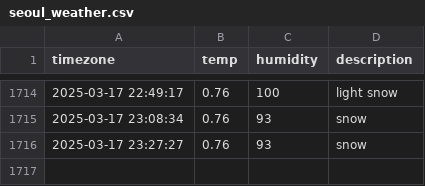
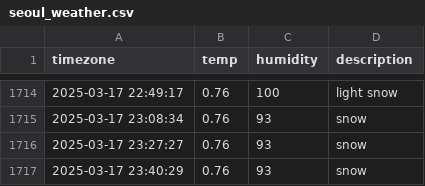
Before and after one commit to osmanthus0204/seoul_weather, a CSV file: seoul_weather.csv, drawn as a sheet; only a part is shown, gaps mark what is left out.

```diff
--- a/seoul_weather.csv
+++ b/seoul_weather.csv
@@ -1716 +1716,2 @@ timezone,temp,humidity,description
 2025-03-17 23:27:27,0.76,93,snow
+2025-03-17 23:40:29,0.76,93,snow
```
